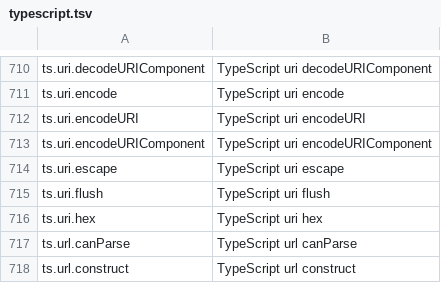
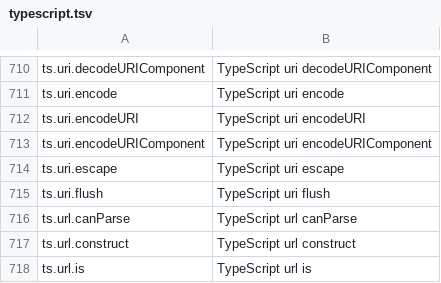
Before and after one commit to Ascending-AI/lash, a TSV file: crates/lash-helper-labels/labels/typescript.tsv, drawn as a sheet; only a part is shown, gaps mark what is left out; the shorter side is filled out with more unchanged rows; the diff names each change by its address in the sheet, - before the commit and + after, or states it on an @@ line.

```diff
--- a/crates/lash-helper-labels/labels/typescript.tsv
+++ b/crates/lash-helper-labels/labels/typescript.tsv
-row 716: ts.uri.hex | TypeScript uri hex
```
Also changed, not shown: crates/lash-ext-ts-core/src/generated/plans.tsv, crates/lash-vm-releases/src/helper-classes.tsv, 3 other files.
